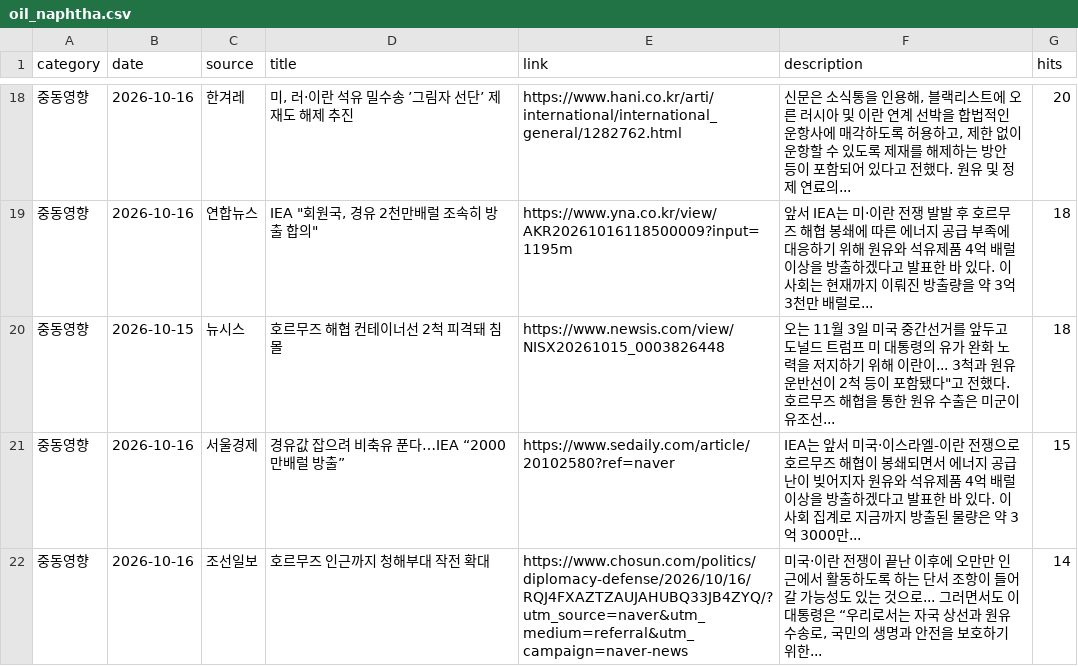
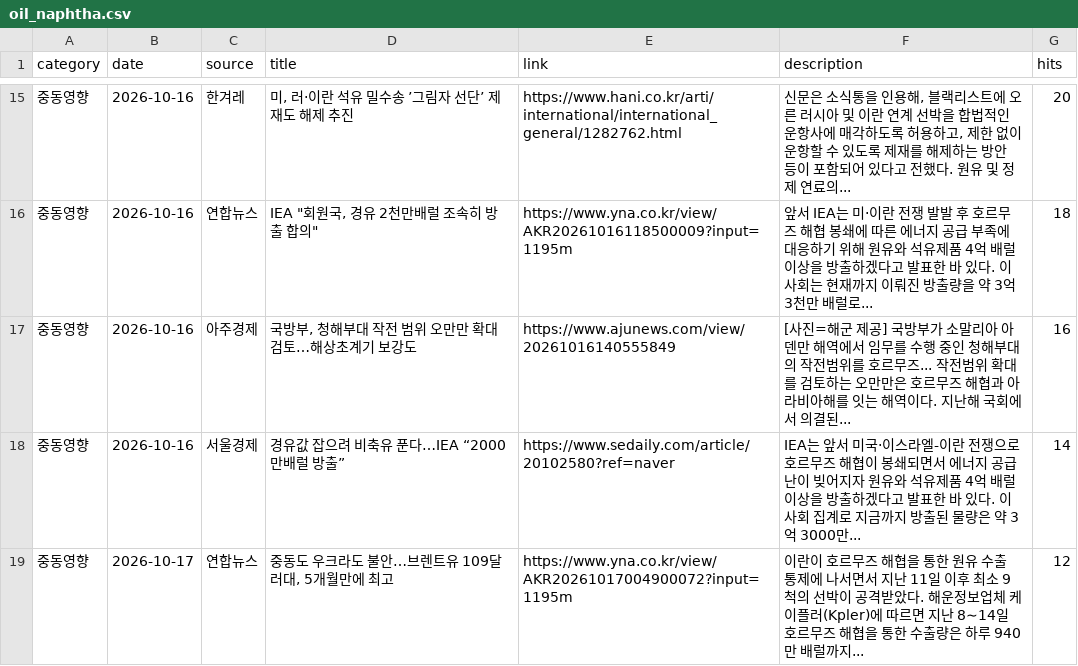
Before and after one commit to hdec-daily-news/oil-naphtha, a CSV file: oil_naphtha.csv, drawn as a sheet; only a part is shown, gaps mark what is left out; the diff covers the shown part only.

```diff
--- a/oil_naphtha.csv
+++ b/oil_naphtha.csv
@@ -19,4 +16,4 @@
 중동영향,2026-10-16,연합뉴스,"IEA ""회원국, 경유 2천만배럴 조속히 방출 합의""",https://www.yna.co.kr/view/AKR20261016118500009?input=1195m,앞서 IEA는 미·이란 전쟁 발발 후 호르무즈 해협 봉쇄에 따른 에너지 공급 부족에 대응하기 위해 원유와 석유제품 4억 배럴 이상을 방출하겠다고 발표한 바 있다. 이사회는 현재까지 이뤄진 방출량을 약 3억3천만 배럴로... ,18
-중동영향,2026-10-15,뉴시스,호르무즈 해협 컨테이너선 2척 피격돼 침몰,https://www.newsis.com/view/NISX20261015_0003826448,"오는 11월 3일 미국 중간선거를 앞두고 도널드 트럼프 미 대통령의 유가 완화 노력을 저지하기 위해 이란이... 3척과 원유 운반선이 2척 등이 포함됐다""고 전했다. 호르무즈 해협을 통한 원유 수출은 미군이 유조선... ",18
-중동영향,2026-10-16,서울경제,경유값 잡으려 비축유 푼다…IEA “2000만배럴 방출”,https://www.sedaily.com/article/20102580?ref=naver,IEA는 앞서 미국·이스라엘-이란 전쟁으로 호르무즈 해협이 봉쇄되면서 에너지 공급난이 빚어지자 원유와 석유제품 4억 배럴 이상을 방출하겠다고 발표한 바 있다. 이사회 집계로 지금까지 방출된 물량은 약 3억 3000만... ,15
-중동영향,2026-10-16,조선일보,호르무즈 인근까지 청해부대 작전 확대,https://www.chosun.com/politics/diplomacy-defense/2026/10/16/RQJ4FXAZTZAUJAHUBQ33JB4ZYQ/?utm_source=naver&utm_medium=referral&utm_campaign=naver-news,"미국·이란 전쟁이 끝난 이후에 오만만 인근에서 활동하도록 하는 단서 조항이 들어갈 가능성도 있는 것으로... 그러면서도 이 대통령은 “우리로서는 자국 상선과 원유 수송로, 국민의 생명과 안전을 보호하기 위한... ",14
+중동영향,2026-10-16,아주경제,"국방부, 청해부대 작전 범위 오만만 확대 검토…해상초계기 보강도",https://www.ajunews.com/view/20261016140555849,[사진=해군 제공] 국방부가 소말리아 아덴만 해역에서 임무를 수행 중인 청해부대의 작전범위를 호르무즈... 작전범위 확대를 검토하는 오만만은 호르무즈 해협과 아라비아해를 잇는 해역이다. 지난해 국회에서 의결된... ,16
+중동영향,2026-10-16,서울경제,경유값 잡으려 비축유 푼다…IEA “2000만배럴 방출”,https://www.sedaily.com/article/20102580?ref=naver,IEA는 앞서 미국·이스라엘-이란 전쟁으로 호르무즈 해협이 봉쇄되면서 에너지 공급난이 빚어지자 원유와 석유제품 4억 배럴 이상을 방출하겠다고 발표한 바 있다. 이사회 집계로 지금까지 방출된 물량은 약 3억 3000만... ,14
+중동영향,2026-10-17,연합뉴스,"중동도 우크라도 불안…브렌트유 109달러대, 5개월만에 최고",https://www.yna.co.kr/view/AKR20261017004900072?input=1195m,이란이 호르무즈 해협을 통한 원유 수출 통제에 나서면서 지난 11일 이후 최소 9척의 선박이 공격받았다. 해운정보업체 케이플러(Kpler)에 따르면 지난 8∼14일 호르무즈 해협을 통한 수출량은 하루 940만 배럴까지... ,12
```
Also changed, not shown: 3 added rows, 6 removed rows and 22 edited cells elsewhere in this file, 1 other file.
